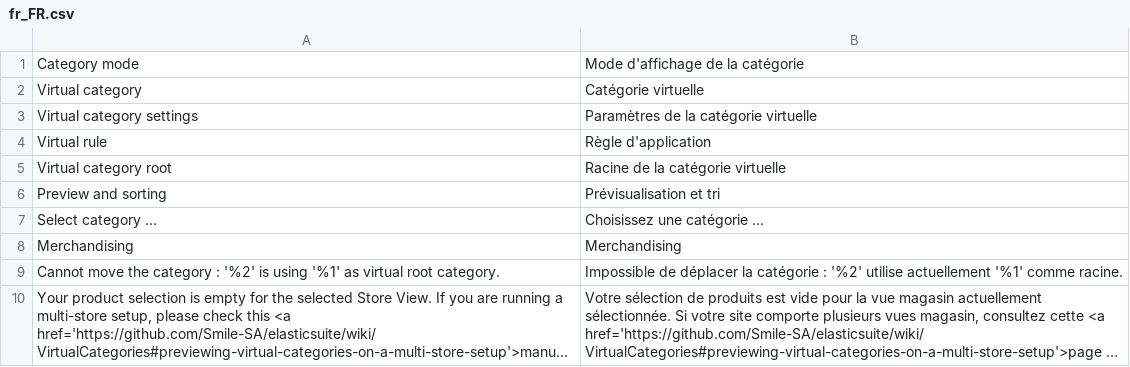
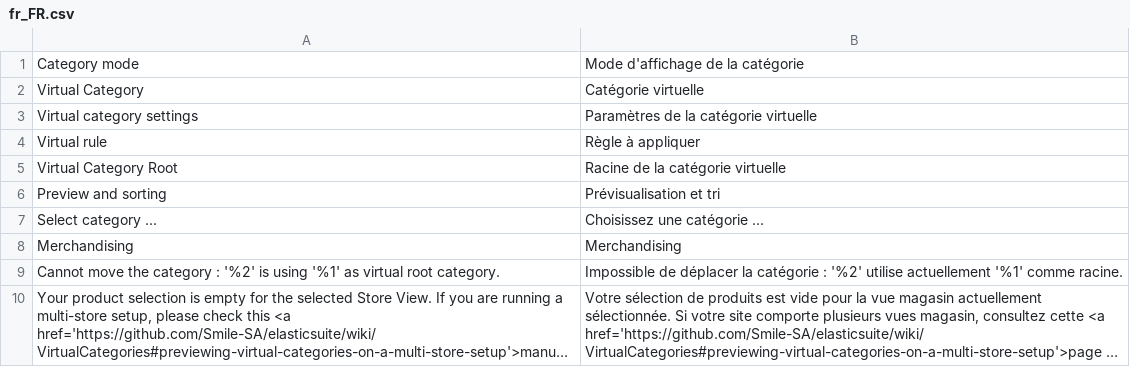
Before and after one commit to Smile-SA/elasticsuite, a CSV file: src/module-elasticsuite-virtual-category/i18n/fr_FR.csv, drawn as a sheet; long unchanged cells end in ….

Commit message:
Fixing virtual categories i18n

```diff
--- a/src/module-elasticsuite-virtual-category/i18n/fr_FR.csv
+++ b/src/module-elasticsuite-virtual-category/i18n/fr_FR.csv
@@ -1,6 +1,6 @@
 "Category mode","Mode d'affichage de la catégorie"
-"Virtual category","Catégorie virtuelle"
+"Virtual Category","Catégorie virtuelle"
 "Virtual category settings","Paramètres de la catégorie virtuelle"
-"Virtual rule","Règle d'application"
-"Virtual category root","Racine de la catégorie virtuelle"
+"Virtual rule","Règle à appliquer"
+"Virtual Category Root","Racine de la catégorie virtuelle"
 "Preview and sorting","Prévisualisation et tri"
```
Also changed, not shown: src/module-elasticsuite-virtual-category/i18n/en_US.csv.
